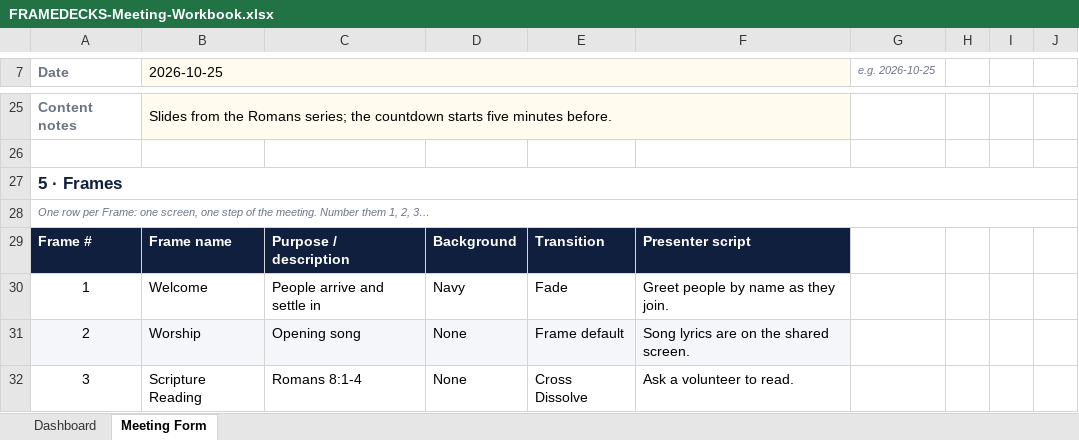
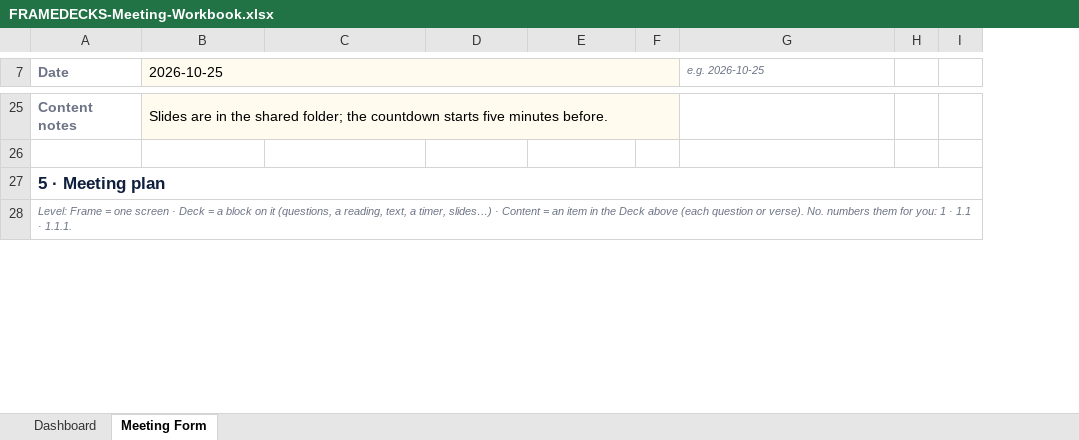
Before and after one commit to mshobin/FrameDecks, an Excel workbook: app/templates/FRAMEDECKS-Meeting-Workbook.xlsx, sheet Meeting Form, drawn as a sheet; only a part is shown, gaps mark what is left out; values as stored, in another font and other column widths than the file's, no borders; removed rows and columns are numbered as before the commit, all else as after; the diff covers the shown part only; the diff names each change by its address in the sheet, - before the commit and + after, or states it on an @@ line.

Commit message:
9.4.0: run the whole meeting from the phone remote; Spotlight follows the pointer; Meeting plan in the Workbook
- Remote redesigned: a fixed stage (live picture with Spotlight and Draw, what is on screen, Previous / Next with the
  next Frame's name, Hide all) and Show / Plan / Tools / Memory / Meeting tabs; portrait (tabs at the bottom) and
  landscape / tablet (two columns). Plan lists Frame > Deck > Content as 1 · 1.1 · 1.1.1, one tap to show any of them;
  Show has every Deck with an eye and video play / pause / restart; Meeting switches meeting.
- Spotlight follows the pointer: /api/pointer (long-poll), live.follow, the Follow lens on FrameDecks vCam and the
  overlay pages; driven by the Studio's Spotlight tool (the frozen-cursor bug is fixed) and by a finger on the remote.
- remote_studio_action op "media" for visible video layers.
- Meeting Workbook: one Meeting plan table (Frame > Deck > Content, No. numbers itself); Import from Excel in Quick Start.
- Studio Frames list: group headings no longer break the list for screen readers.
- Version 9.4.0, release notes, changelog, guides, header image, website content.

```diff
--- a/app/templates/FRAMEDECKS-Meeting-Workbook.xlsx (sheet Meeting Form)
+++ b/app/templates/FRAMEDECKS-Meeting-Workbook.xlsx (sheet Meeting Form)
+column F, empty
-column G (e.g. 2026-10-25), empty
-column I, empty
@@ column J hidden, empty @@
+column I, empty
-B7:F7 merged
+B7:F7 merged
-G7 fill: #FFFBEF
+G7 fill: none
-G7: (empty)
+G7: e.g. 2026-10-25
-B25 (2026-10-25): Slides from the Romans series; the countdown…
+B25 (2026-10-25): Slides are in the shared folder; the countdown…
-B25:F25 merged
+B25:F25 merged
-G25 fill: #FFFBEF
+G25 fill: none
-A27 (Date): 5 · Frames
+A27 (Date): 5 · Meeting plan
-A28 (Date): One row per Frame: one screen, one step of the meeting. Number them 1, 2, 3…
+A28 (Date): Level: Frame = one screen · Deck = a block on it (questions, a reading, text, a timer, slides…) · Content = an item in the Deck above (each question or verse). No. numbers them for you: 1 · 1.1 · 1.1.1.
-row 29: Frame # | Frame name | Purpose / description | Background | Transition | Presenter script
-row 30: 1 | Welcome | People arrive and settle in | Navy | Fade | Greet people by name as they join.
-row 31: 2 | Worship | Opening song | None | Frame default | Song lyrics are on the shared screen.
-row 32: 3 | Scripture Reading | Romans 8:1-4 | None | Cross Dissolve | Ask a volunteer to read.
```
Also changed, not shown: 22 added rows, 40 removed rows, 6 edited cells, cell formats and merged cells elsewhere in this sheet, sheet Dashboard, hidden cells, 47 other files.
